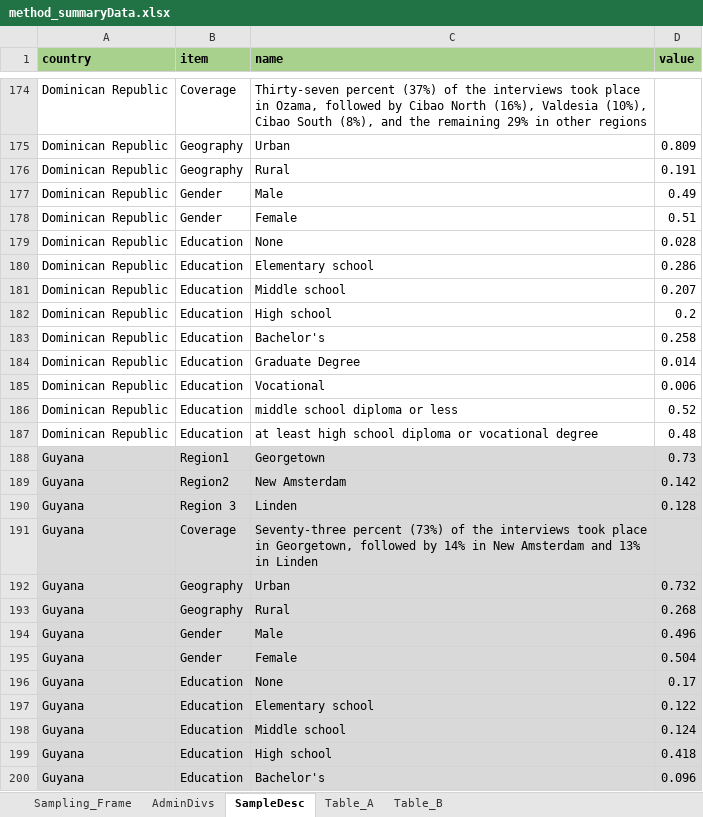
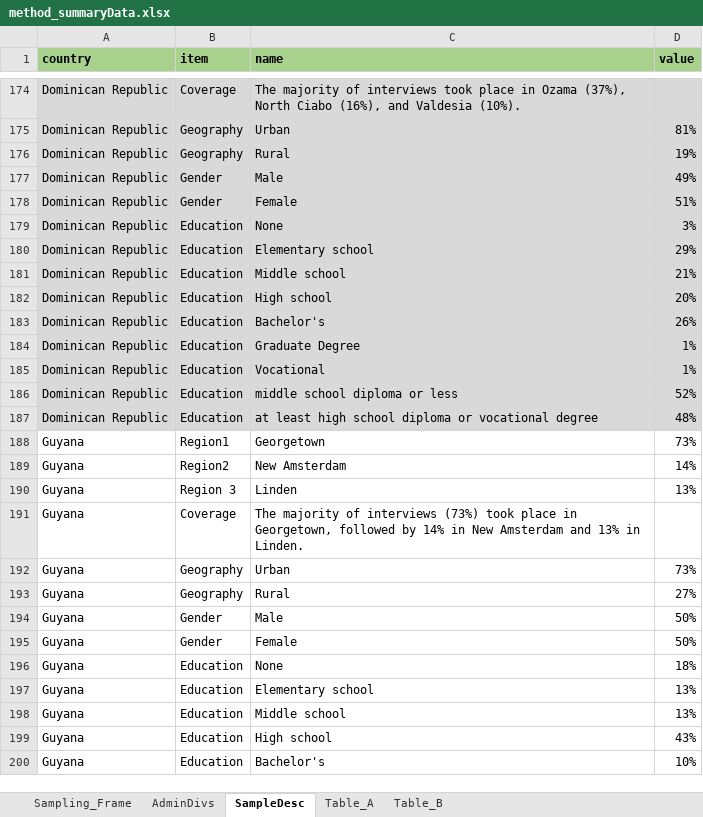
Before and after one commit to ctoruno/LAC-Reports, an Excel workbook: Data/method_summaryData.xlsx, sheet SampleDesc, drawn as a sheet; only a part is shown, gaps mark what is left out; values as stored, in another font and other column widths than the file's, no borders; the diff covers the shown part only; the diff names each change by its address in the sheet, - before the commit and + after, or states it on an @@ line.

```diff
--- a/Data/method_summaryData.xlsx (sheet SampleDesc)
+++ b/Data/method_summaryData.xlsx (sheet SampleDesc)
-A174:D187 fill: none
+A174:D187 fill: #D9D9D9
-C174 (name): Thirty-seven percent (37%) of the interviews took place in Ozama, followed by Cibao North (16%), Valdesia (10%), Cibao South (8%), and the remaining 29% in other regions
+C174 (name): The majority of interviews took place in Ozama (37%), North Ciabo (16%), and Valdesia (10%).
-D175 (value): 0.809
+D175 (value): 81%
-D176 (value): 0.191
+D176 (value): 19%
-D177 (value): 0.49
+D177 (value): 49%
-D178 (value): 0.51
+D178 (value): 51%
-D179 (value): 0.028
+D179 (value): 3%
-D180 (value): 0.286
+D180 (value): 29%
-D181 (value): 0.207
+D181 (value): 21%
-D182 (value): 0.2
+D182 (value): 20%
-D183 (value): 0.258
+D183 (value): 26%
-D184 (value): 0.014
+D184 (value): 1%
-D185 (value): 0.006
+D185 (value): 1%
-D186 (value): 0.52
+D186 (value): 52%
-D187 (value): 0.48
+D187 (value): 48%
-A188:D200 fill: #D9D9D9
+A188:D200 fill: none
-D188 (value): 0.73
+D188 (value): 73%
-D189 (value): 0.142
+D189 (value): 14%
-D190 (value): 0.128
+D190 (value): 13%
-C191 (name): Seventy-three percent (73%) of the interviews took place in Georgetown, followed by 14% in New Amsterdam and 13% in Linden
+C191 (name): The majority of interviews (73%) took place in Georgetown, followed by 14% in New Amsterdam and 13% in Linden.
-D192 (value): 0.732
+D192 (value): 73%
-D193 (value): 0.268
+D193 (value): 27%
-D194 (value): 0.496
+D194 (value): 50%
-D195 (value): 0.504
+D195 (value): 50%
-D196 (value): 0.17
+D196 (value): 18%
-D197 (value): 0.122
+D197 (value): 13%
-D198 (value): 0.124
+D198 (value): 13%
-D199 (value): 0.418
+D199 (value): 43%
-D200 (value): 0.096
+D200 (value): 10%
```
Also changed, not shown: 94 edited cells and cell formats elsewhere in this sheet, sheet Sampling_Frame, sheet AdminDivs, 3 other files.
